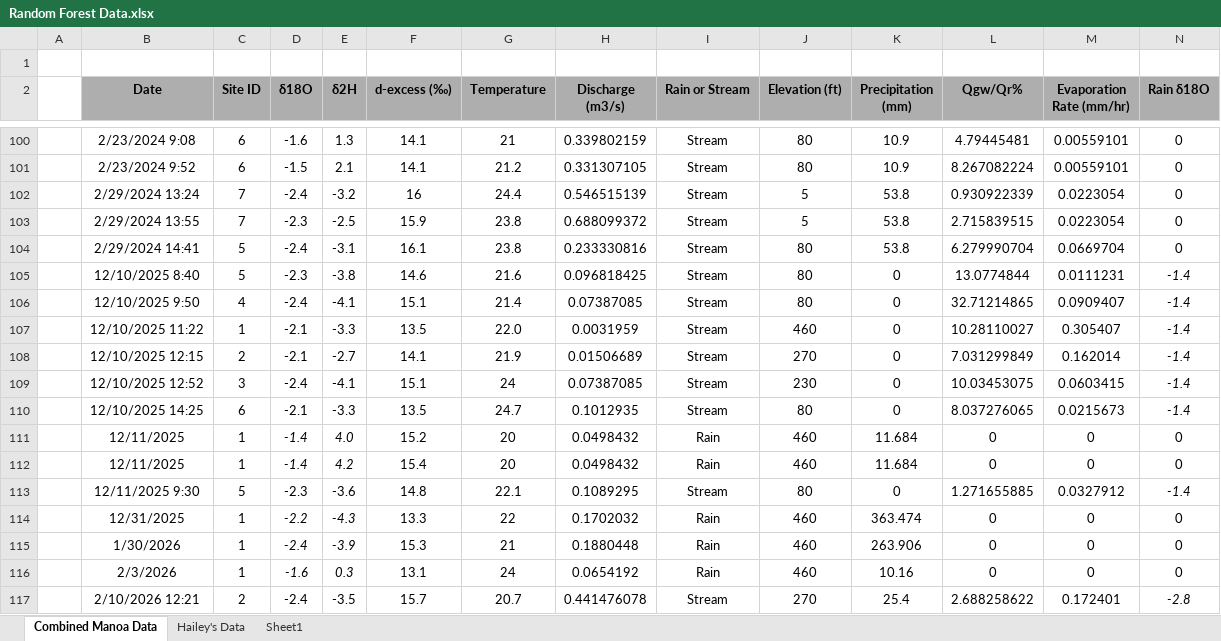
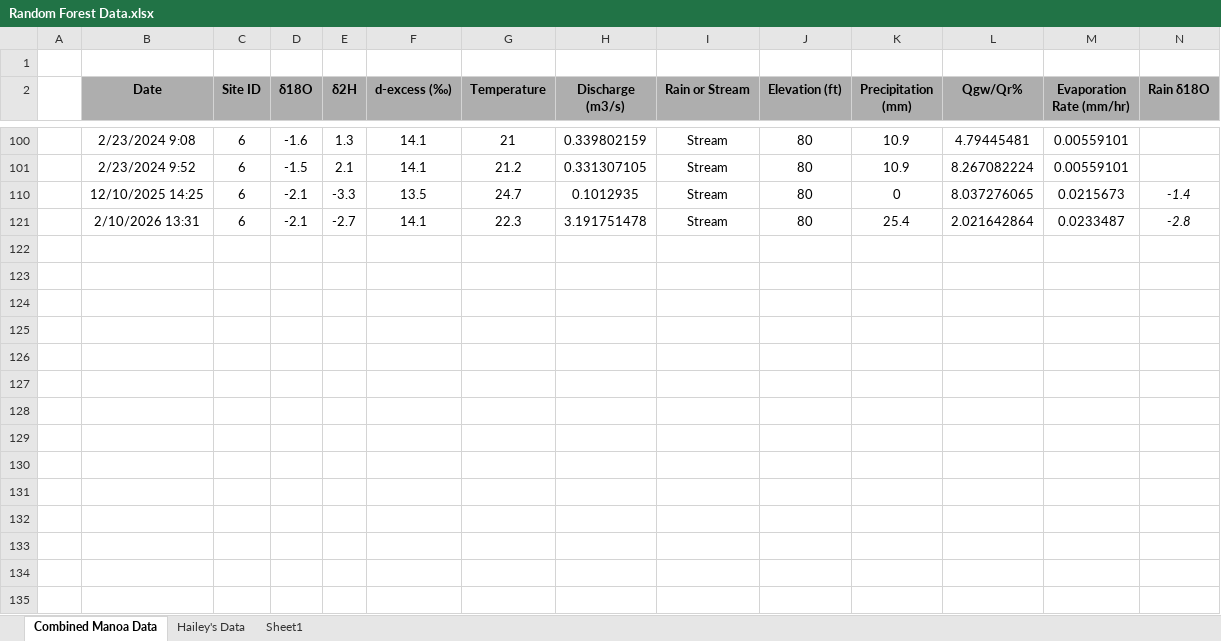
Before and after one commit to kalfaro8/Modeling-Project, an Excel workbook: Random-Forest-main/Random Forest Data.xlsx, sheet Combined Manoa Data, drawn as a sheet; only a part is shown, gaps mark what is left out; the shorter side is filled out with more unchanged rows; values as stored, in another font and other column widths than the file's, no borders; the diff covers the shown part only; the diff names each change by its address in the sheet, - before the commit and + after, or states it on an @@ line.

```diff
--- a/Random-Forest-main/Random Forest Data.xlsx (sheet Combined Manoa Data)
+++ b/Random-Forest-main/Random Forest Data.xlsx (sheet Combined Manoa Data)
-N100:N101 (Rain δ18O): 0
+N100:N101 (Rain δ18O): (empty)
-row 102:  | 2/29/2024 13:24 | 7 | -2.4 | -3.2 | 16 | 24.4 | 0.546515139 | Stream | 5 | 53.8 | 0.930922339 | 0.0223054 | 0
-row 103:  | 2/29/2024 13:55 | 7 | -2.3 | -2.5 | 15.9 | 23.8 | 0.688099372 | Stream | 5 | 53.8 | 2.715839515 | 0.0223054 | 0
-row 104:  | 2/29/2024 14:41 | 5 | -2.4 | -3.1 | 16.1 | 23.8 | 0.233330816 | Stream | 80 | 53.8 | 6.279990704 | 0.0669704 | 0
@@ row 105 hidden:  | 12/10/2025 8:40 | 5 | -2.3 | -3.8 | 14.6 | 21.6 | 0.096818425 | Stream | 80 | 0 | 13.0774844 | 0.0111231 | -1.4 @@
@@ row 106 hidden:  | 12/10/2025 9:50 | 4 | -2.4 | -4.1 | 15.1 | 21.4 | 0.07387085 | Stream | 80 | 0 | 32.71214865 | 0.0909407 | -1.4 @@
@@ row 107 hidden:  | 12/10/2025 11:22 | 1 | -2.1 | -3.3 | 13.5 | 22.0 | 0.0031959 | Stream | 460 | 0 | 10.28110027 | 0.305407 | -1.4 @@
@@ row 108 hidden:  | 12/10/2025 12:15 | 2 | -2.1 | -2.7 | 14.1 | 21.9 | 0.01506689 | Stream | 270 | 0 | 7.031299849 | 0.162014 | -1.4 @@
@@ row 109 hidden:  | 12/10/2025 12:52 | 3 | -2.4 | -4.1 | 15.1 | 24 | 0.07387085 | Stream | 230 | 0 | 10.03453075 | 0.0603415 | -1.4 @@
@@ row 111 hidden:  | 12/11/2025 | 1 | -1.4 | 4.0 | 15.2 | 20 | 0.0498432 | Rain | 460 | 11.684 | 0 | 0 | 0 @@
@@ row 112 hidden:  | 12/11/2025 | 1 | -1.4 | 4.2 | 15.4 | 20 | 0.0498432 | Rain | 460 | 11.684 | 0 | 0 | 0 @@
@@ row 113 hidden:  | 12/11/2025 9:30 | 5 | -2.3 | -3.6 | 14.8 | 22.1 | 0.1089295 | Stream | 80 | 0 | 1.271655885 | 0.0327912 | -1.4 @@
@@ row 114 hidden:  | 12/31/2025 | 1 | -2.2 | -4.3 | 13.3 | 22 | 0.1702032 | Rain | 460 | 363.474 | 0 | 0 | 0 @@
@@ row 115 hidden:  | 1/30/2026 | 1 | -2.4 | -3.9 | 15.3 | 21 | 0.1880448 | Rain | 460 | 263.906 | 0 | 0 | 0 @@
@@ row 116 hidden:  | 2/3/2026 | 1 | -1.6 | 0.3 | 13.1 | 24 | 0.0654192 | Rain | 460 | 10.16 | 0 | 0 | 0 @@
@@ row 117 hidden:  | 2/10/2026 12:21 | 2 | -2.4 | -3.5 | 15.7 | 20.7 | 0.441476078 | Stream | 270 | 25.4 | 2.688258622 | 0.172401 | -2.8 @@
```
Also changed, not shown: 4 removed rows and 92 hidden or unhidden rows elsewhere in this sheet, 7 other files.
